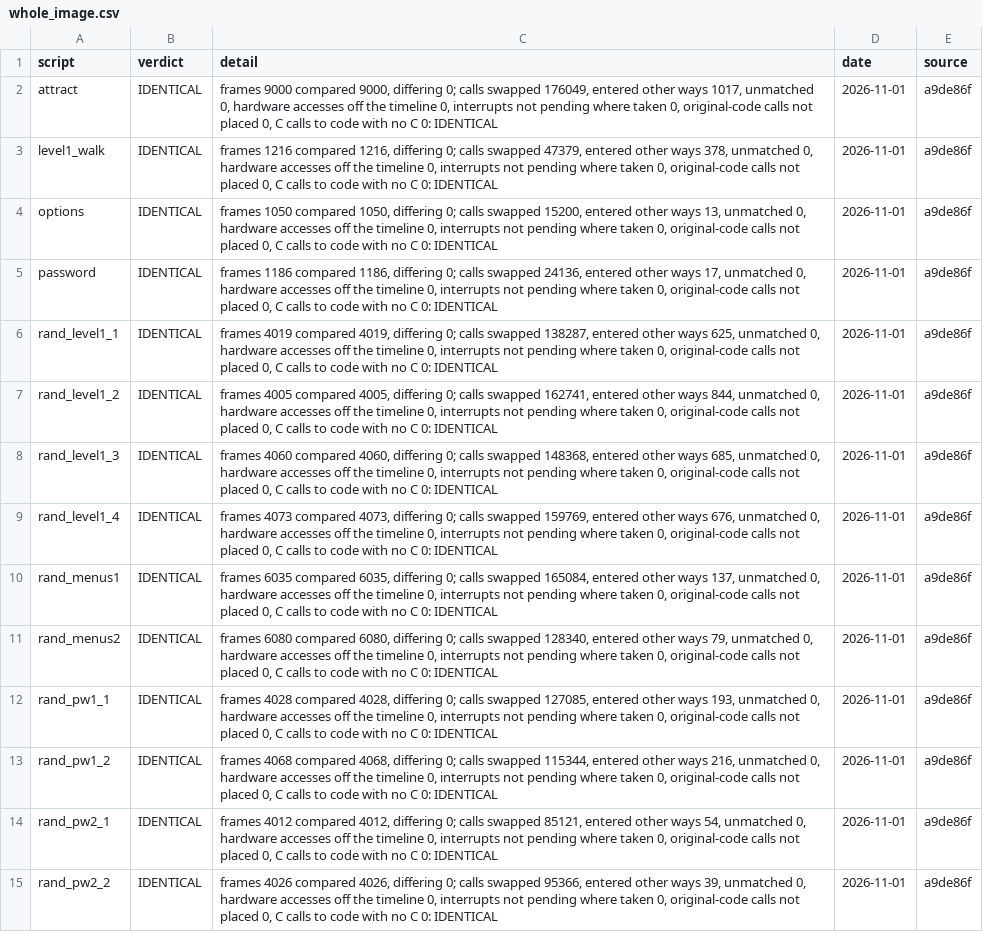
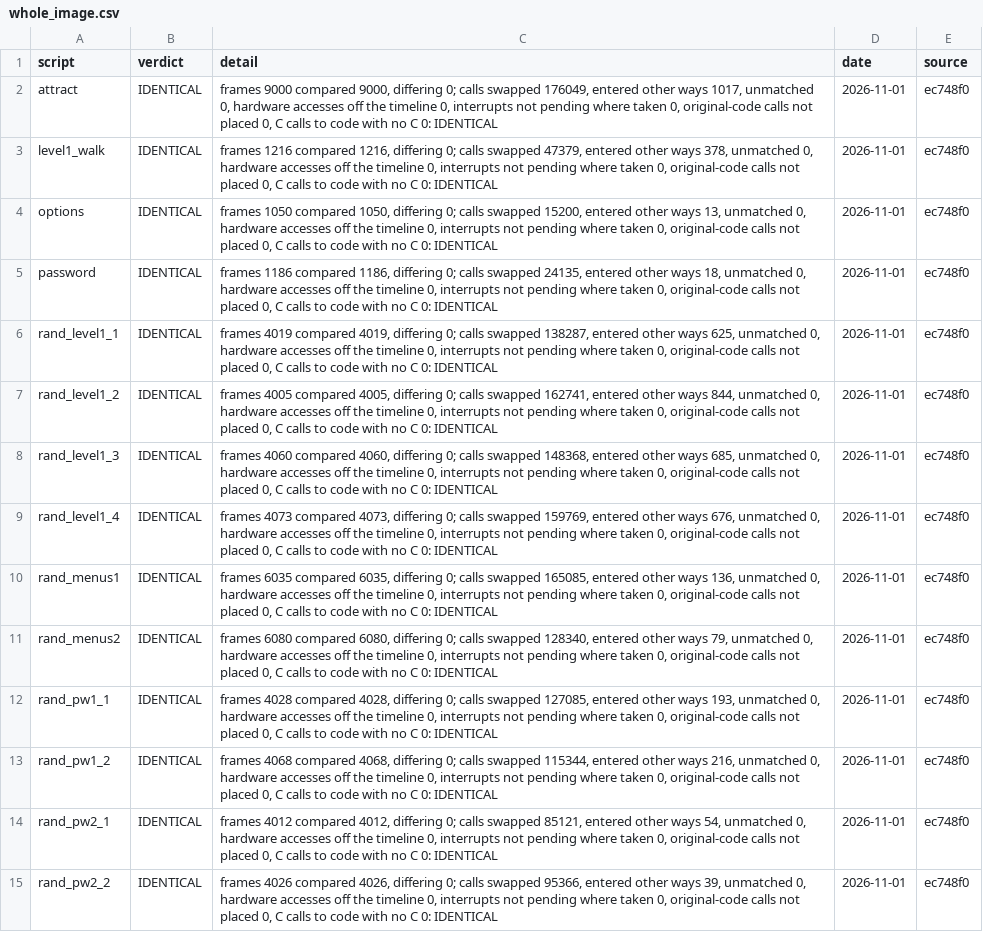
Before and after one commit to jeff-strutb/aladdinsvhc, a CSV file: config/aladdin/whole_image.csv, drawn as a sheet; only a part is shown; the diff covers the shown part only; the diff names each change by its address in the sheet, - before the commit and + after, or states it on an @@ line.

Commit message:
Hold back the act 8 scene's script: VramCopy differs there
rand_stage_a8_s0 runs VramCopy ($81:F5DC) on table entries no other script
reaches, blocks long enough to cross frames; there the C and the original
differ on A5 and A7. The script is kept beside the log note, out of the
suite, until VramCopy passes on it. Ledgers and progress for the stage
scripts: 46,942 code bytes run.

```diff
--- a/config/aladdin/whole_image.csv
+++ b/config/aladdin/whole_image.csv
-E2:E15 (source): a9de86f
+E2:E15 (source): ec748f0
-C5 (detail): …calls swapped 24136, entered other ways 17, unmatched 0,…
+C5 (detail): …calls swapped 24135, entered other ways 18, unmatched 0,…
-C10 (detail): …calls swapped 165084, entered other ways 137, unmatched 0,…
+C10 (detail): …calls swapped 165085, entered other ways 136, unmatched 0,…
```
Also changed, not shown: 13 added rows and 14 edited cells elsewhere in this file, config/aladdin/t3_live.csv, 4 other files.
